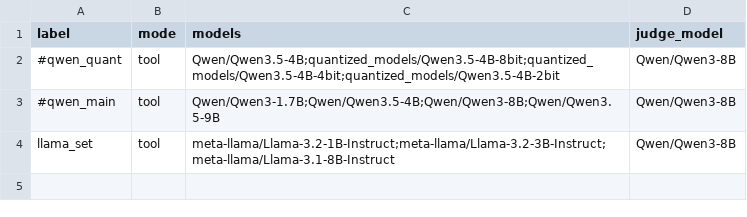
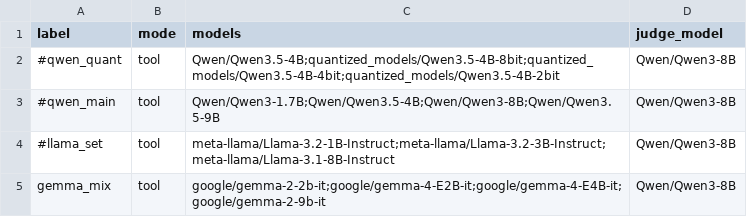
Before and after one commit to jakobahlberg/BA_project, a CSV file: model_configs.csv, drawn as a sheet.

Commit message:
pushing config for jaynox

```diff
--- a/model_configs.csv
+++ b/model_configs.csv
@@ -3,2 +3,3 @@ label,mode,models,judge_model
 #qwen_main,tool,Qwen/Qwen3-1.7B;Qwen/Qwen3.5-4B;Qwen/Qwen3-8B;Qwen/Qwen3.5-9B,Qwen/Qwen3-8B
-llama_set,tool,meta-llama/Llama-3.2-1B-Instruct;meta-llama/Llama-3.2-3B-Instruct;meta-llama/Llama-3.1-8B-Instruct,Qwen/Qwen3-8B
+#llama_set,tool,meta-llama/Llama-3.2-1B-Instruct;meta-llama/Llama-3.2-3B-Instruct;meta-llama/Llama-3.1-8B-Instruct,Qwen/Qwen3-8B
+gemma_mix,tool,google/gemma-2-2b-it;google/gemma-4-E2B-it;google/gemma-4-E4B-it;google/gemma-2-9b-it,Qwen/Qwen3-8B
```
